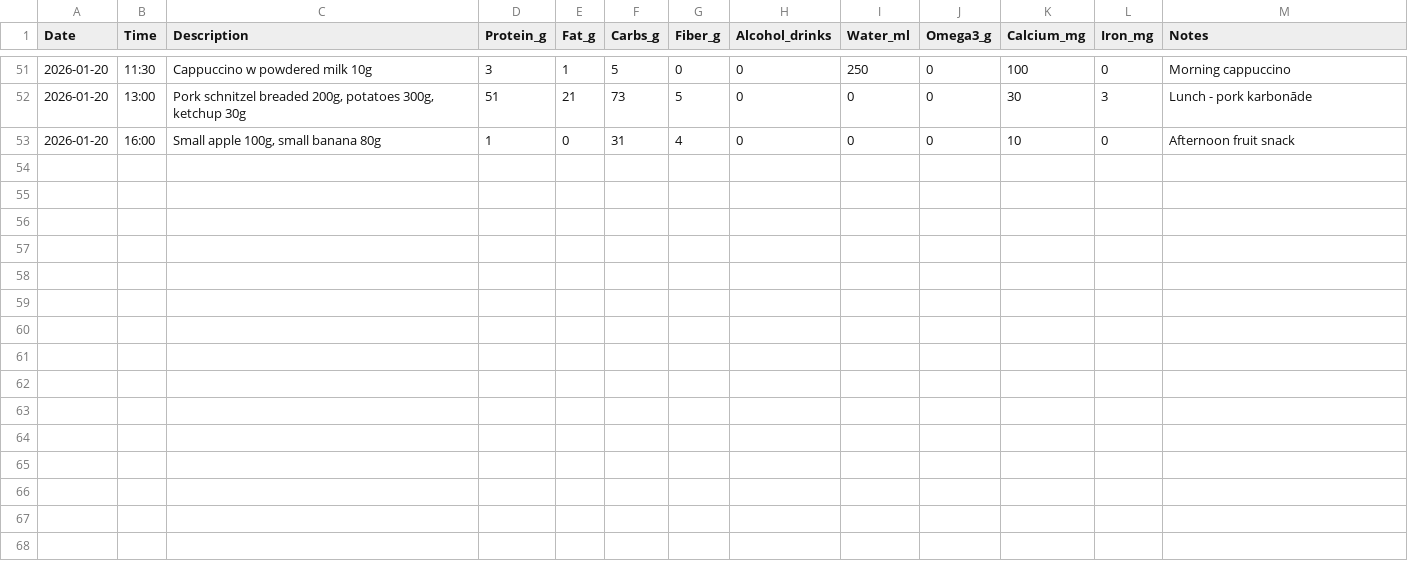
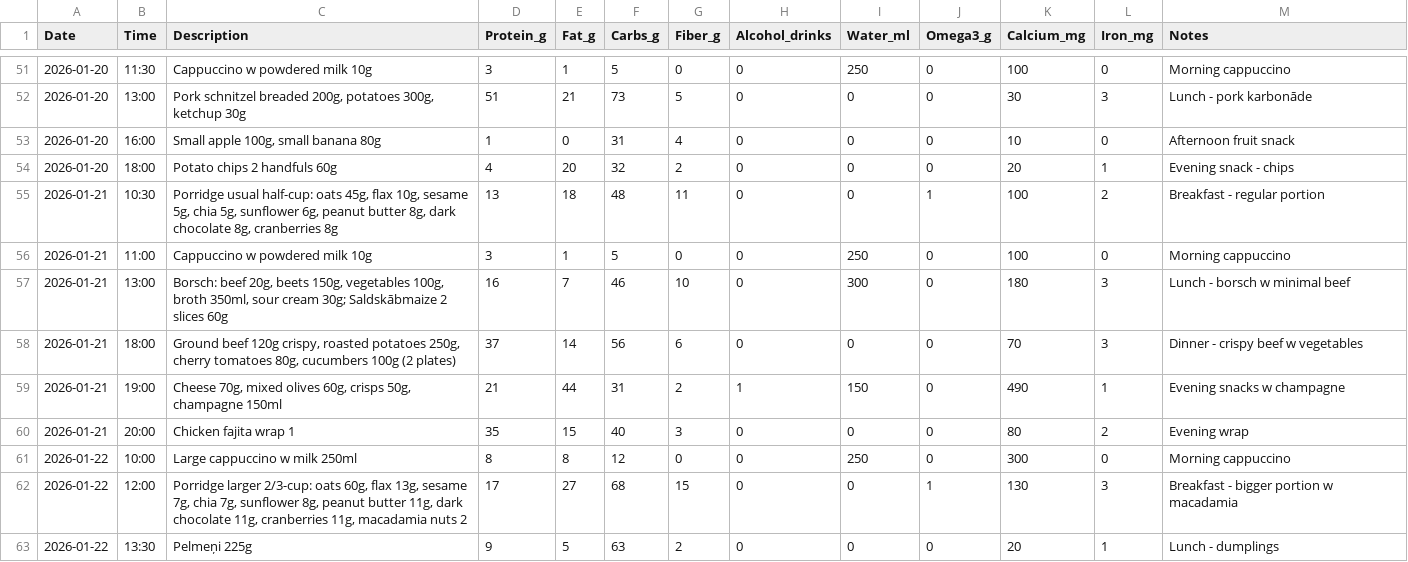
Before and after one commit to ray752/cooking_friend, a CSV file: nutrition_log.csv, drawn as a sheet; only a part is shown, gaps mark what is left out; the diff names each change by its address in the sheet, - before the commit and + after, or states it on an @@ line.

Commit message:
Add Mon-Wed: Mon 20.01 (104g), Tue 21.01 (143g + 1 drink), Wed 22.01 partial (34g so far) - corrected porridge amounts

```diff
--- a/nutrition_log.csv
+++ b/nutrition_log.csv
+row 54: 2026-01-20 | 18:00 | Potato chips 2 handfuls 60g | 4 | 20 | 32 | 2 | 0 | 0 | 0 | 20 | 1 | Evening snack - chips
+row 55: 2026-01-21 | 10:30 | Porridge usual half-cup: oats 45g, flax 10g, sesame 5g, chia 5g, sunflower 6g, peanut butter 8g, dark chocolate 8g, cranberries 8g | 13 | 18 | 48 | 11 | 0 | 0 | 1 | 100 | 2 | Breakfast - regular portion
+row 56: 2026-01-21 | 11:00 | Cappuccino w powdered milk 10g | 3 | 1 | 5 | 0 | 0 | 250 | 0 | 100 | 0 | Morning cappuccino
+row 57: 2026-01-21 | 13:00 | Borsch: beef 20g, beets 150g, vegetables 100g, broth 350ml, sour cream 30g; Saldskābmaize 2 slices 60g | 16 | 7 | 46 | 10 | 0 | 300 | 0 | 180 | 3 | Lunch - borsch w minimal beef
+row 58: 2026-01-21 | 18:00 | Ground beef 120g crispy, roasted potatoes 250g, cherry tomatoes 80g, cucumbers 100g (2 plates) | 37 | 14 | 56 | 6 | 0 | 0 | 0 | 70 | 3 | Dinner - crispy beef w vegetables
+row 59: 2026-01-21 | 19:00 | Cheese 70g, mixed olives 60g, crisps 50g, champagne 150ml | 21 | 44 | 31 | 2 | 1 | 150 | 0 | 490 | 1 | Evening snacks w champagne
+row 60: 2026-01-21 | 20:00 | Chicken fajita wrap 1 | 35 | 15 | 40 | 3 | 0 | 0 | 0 | 80 | 2 | Evening wrap
+row 61: 2026-01-22 | 10:00 | Large cappuccino w milk 250ml | 8 | 8 | 12 | 0 | 0 | 250 | 0 | 300 | 0 | Morning cappuccino
+row 62: 2026-01-22 | 12:00 | Porridge larger 2/3-cup: oats 60g, flax 13g, sesame 7g, chia 7g, sunflower 8g, peanut butter 11g, dark chocolate 11g, cranberries 11g, macadamia nuts 2 | 17 | 27 | 68 | 15 | 0 | 0 | 1 | 130 | 3 | Breakfast - bigger portion w macadamia
+row 63: 2026-01-22 | 13:30 | Pelmeņi 225g | 9 | 5 | 63 | 2 | 0 | 0 | 0 | 20 | 1 | Lunch - dumplings
```
